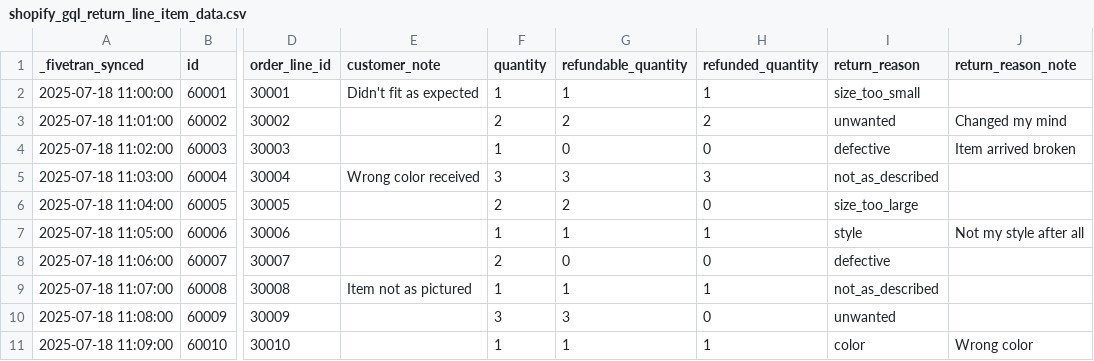
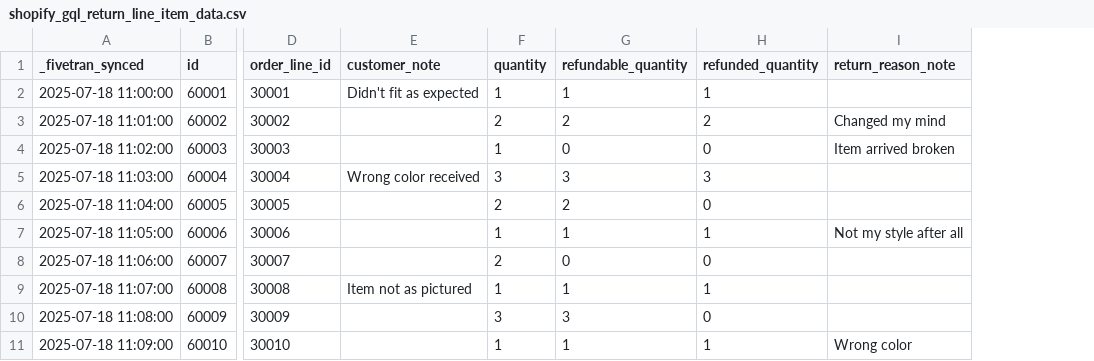
Before and after one commit to fivetran/dbt_shopify, a CSV file: integration_tests/seeds/shopify_gql_return_line_item_data.csv, drawn as a sheet; only a part is shown, gaps mark what is left out; the diff names each change by its address in the sheet, - before the commit and + after, or states it on an @@ line.

Commit message:
Apply PR review notes

```diff
--- a/integration_tests/seeds/shopify_gql_return_line_item_data.csv
+++ b/integration_tests/seeds/shopify_gql_return_line_item_data.csv
-column I (return_reason), rows 2-11: size_too_small | unwanted | defective | not_as_described | size_too_large | style | defective | not_as_described | unwanted | color
```
Also changed, not shown: 13 other files.
